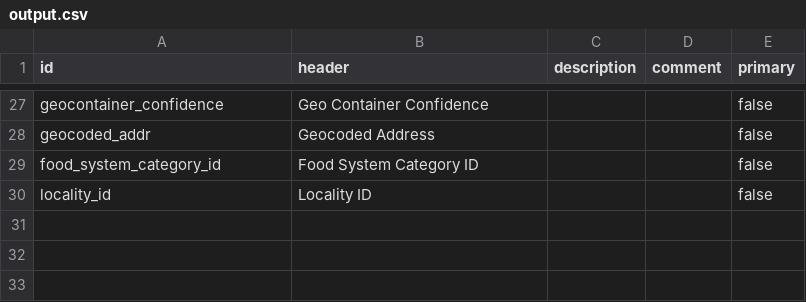
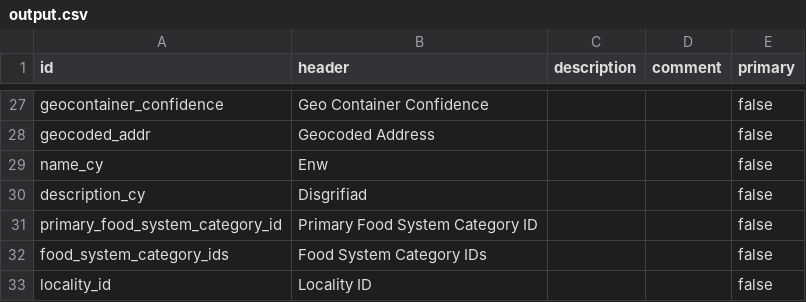
Before and after one commit to DigitalCommons/open-data, a CSV file: powys/output.csv, drawn as a sheet; only a part is shown, gaps mark what is left out.

```diff
--- a/powys/output.csv
+++ b/powys/output.csv
@@ -37,3 +37,6 @@ geocontainer_confidence,Geo Container Confidence,"","",false
 geocoded_addr,Geocoded Address,"","",false
-food_system_category_id,Food System Category ID,"","",false
+name_cy,Enw,,,false
+description_cy,Disgrifiad,,,false
+primary_food_system_category_id,Primary Food System Category ID,"","",false
+food_system_category_ids,Food System Category IDs,"","",false
 locality_id,Locality ID,"","",false
```
Also changed, not shown: powys/food-system-category.csv, powys/locality.csv, 3 other files.
